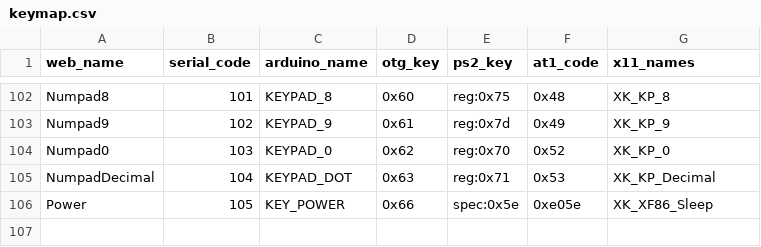
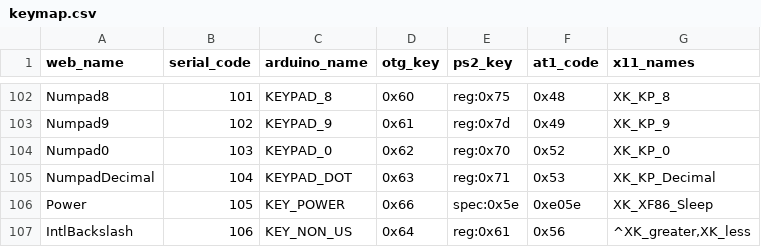
Before and after one commit to mofeng-git/One-KVM, a CSV file: keymap.csv, drawn as a sheet; only a part is shown, gaps mark what is left out; the diff names each change by its address in the sheet, - before the commit and + after, or states it on an @@ line.

```diff
--- a/keymap.csv
+++ b/keymap.csv
+row 107: IntlBackslash | 106 | KEY_NON_US | 0x64 | reg:0x61 | 0x56 | ^XK_greater,XK_less
```
Also changed, not shown: 5 other files.
